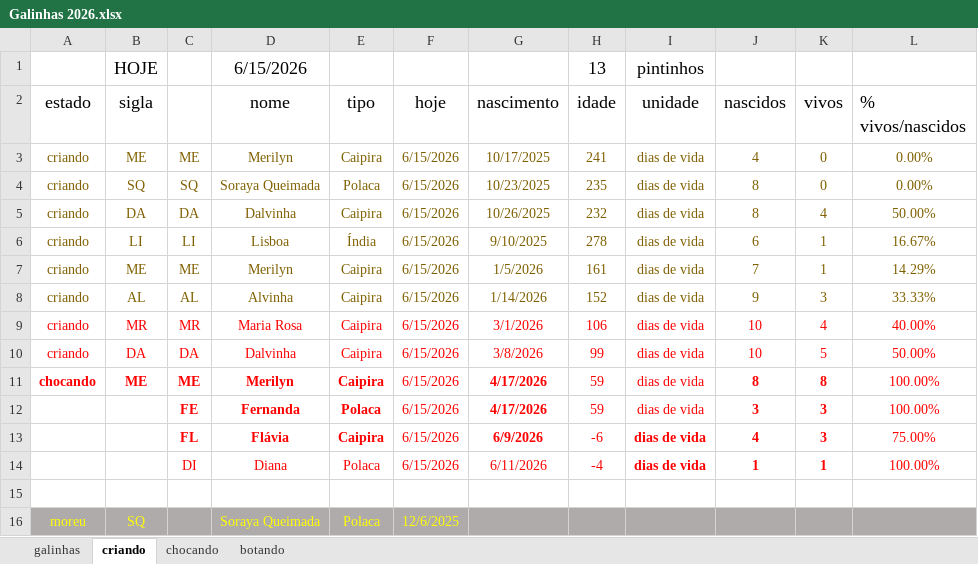
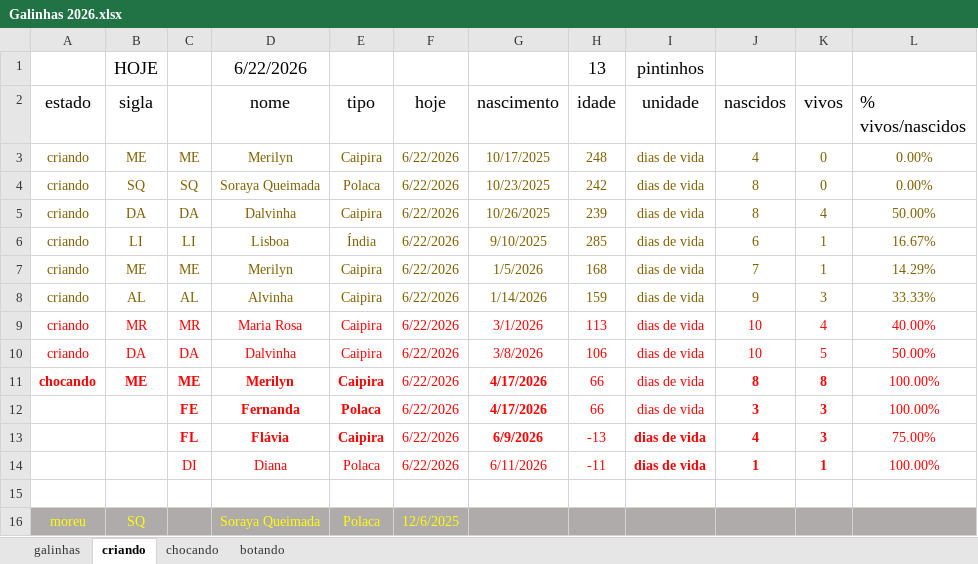
Before and after one commit to HumbertoEliaSoares01/BichosDeCasa, an Excel workbook: Galinhas/Galinhas 2026.xlsx, sheet criando, drawn as a sheet; values as stored, in another font and other column widths than the file's, no borders; the diff names each change by its address in the sheet, - before the commit and + after, or states it on an @@ line.

```diff
--- a/Galinhas/Galinhas 2026.xlsx (sheet criando)
+++ b/Galinhas/Galinhas 2026.xlsx (sheet criando)
-D1 (nome): 6/15/2026
+D1 (nome): 6/22/2026
-F3:F14 (hoje): 6/15/2026
+F3:F14 (hoje): 6/22/2026
-H3 (idade): 241
+H3 (idade): 248
-H4 (idade): 235
+H4 (idade): 242
-H5 (idade): 232
+H5 (idade): 239
-H6 (idade): 278
+H6 (idade): 285
-H7 (idade): 161
+H7 (idade): 168
-H8 (idade): 152
+H8 (idade): 159
-H9 (idade): 106
+H9 (idade): 113
-H10 (idade): 99
+H10 (idade): 106
-H11:H12 (idade): 59
+H11:H12 (idade): 66
-H13 (idade): -6
+H13 (idade): -13
-H14 (idade): -4
+H14 (idade): -11
```
Also changed, not shown: sheet galinhas, sheet chocando, sheet botando.
